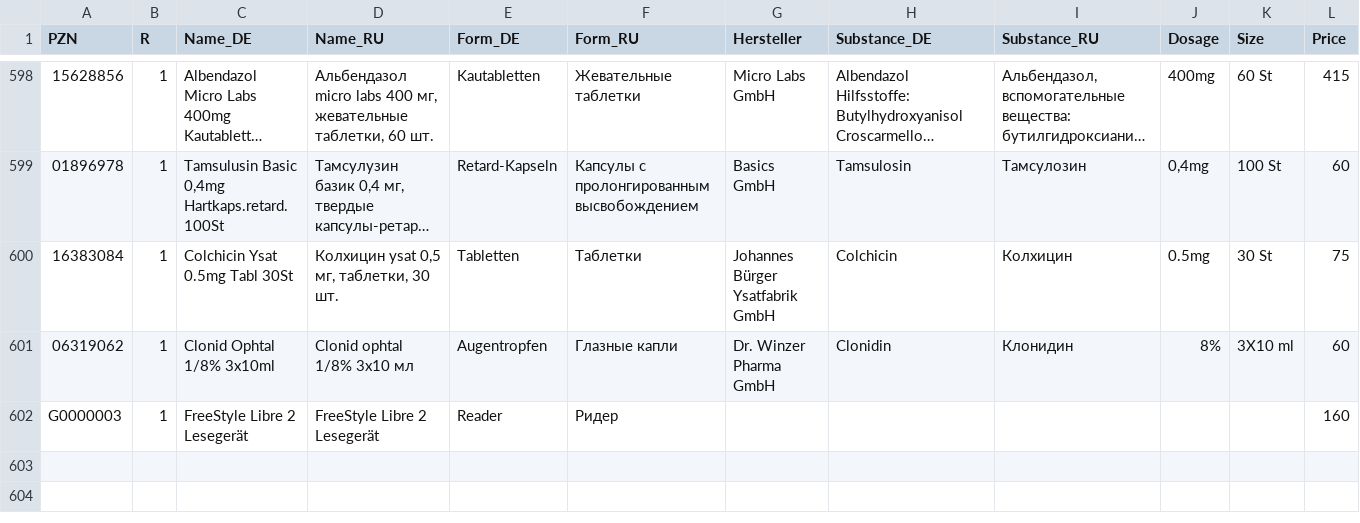
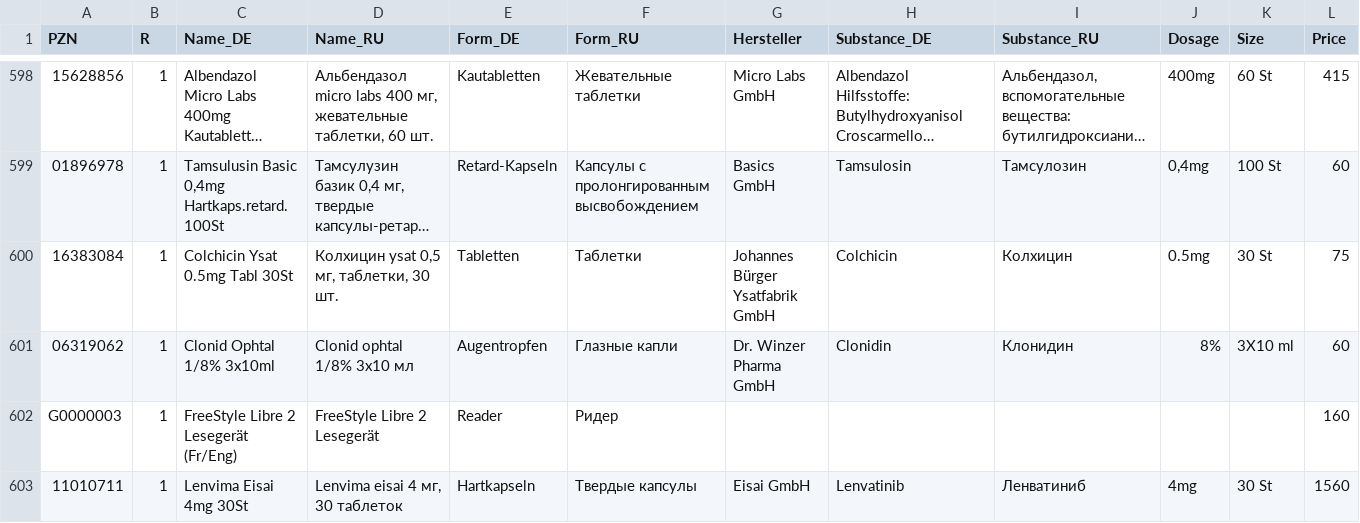
Before and after one commit to gxxmwolf-wq/catalog, a CSV file: db.csv, drawn as a sheet; only a part is shown, gaps mark what is left out; long unchanged cells end in …; rows hold the shown columns only; the diff names each change by its address in the sheet, - before the commit and + after, or states it on an @@ line.

Commit message:
Обновление базы PZN (Диск + GitHub) 🚀

```diff
--- a/db.csv
+++ b/db.csv
-C602 (Name_DE): FreeStyle Libre 2 Lesegerät
+C602 (Name_DE): FreeStyle Libre 2 Lesegerät (Fr/Eng)
+row 603: 11010711 | 1 | Lenvima Eisai 4mg 30St | Lenvima eisai 4 мг, 30 таблеток | Hartkapseln | Твердые капсулы | Eisai GmbH | Lenvatinib | Ленватиниб | 4mg | 30 St | 1560
```
